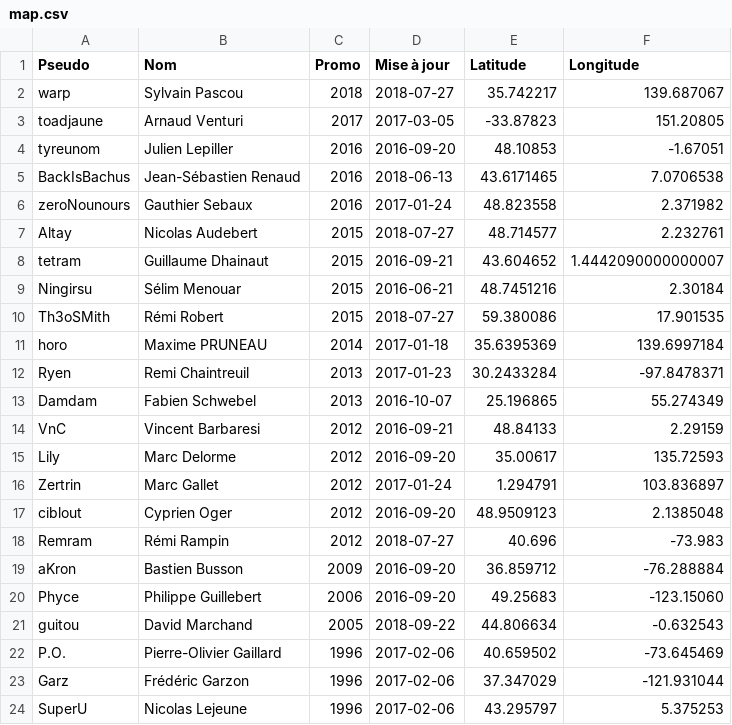
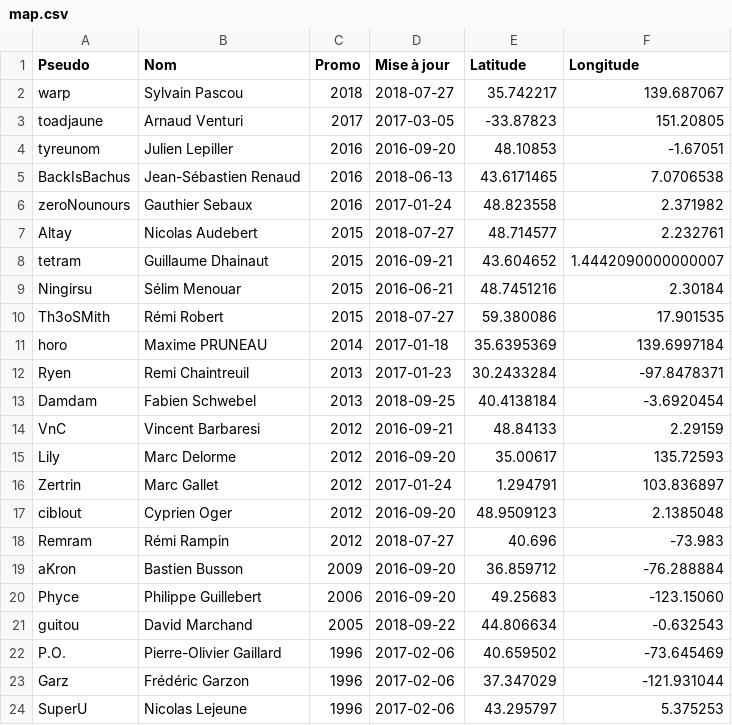
Before and after one commit to supelec-rezo/map, a CSV file: map.csv, drawn as a sheet.

Commit message:
Update Damdam
Closes #19

```diff
--- a/map.csv
+++ b/map.csv
@@ -12,3 +12,3 @@ horo,Maxime PRUNEAU,2014,2017-01-18,35.6395369,139.6997184
 Ryen,Remi Chaintreuil,2013,2017-01-23,30.2433284,-97.8478371
-Damdam,Fabien Schwebel,2013,2016-10-07,25.196865,55.274349
+Damdam,Fabien Schwebel,2013,2018-09-25,40.4138184,-3.6920454
 VnC,Vincent Barbaresi,2012,2016-09-21,48.84133,2.29159
```
